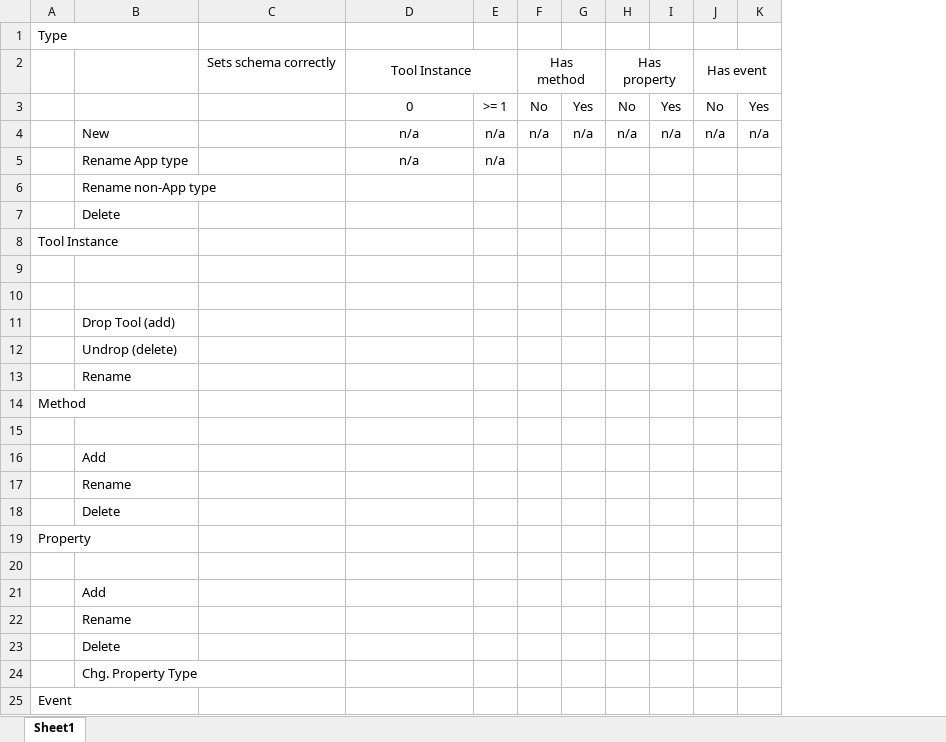
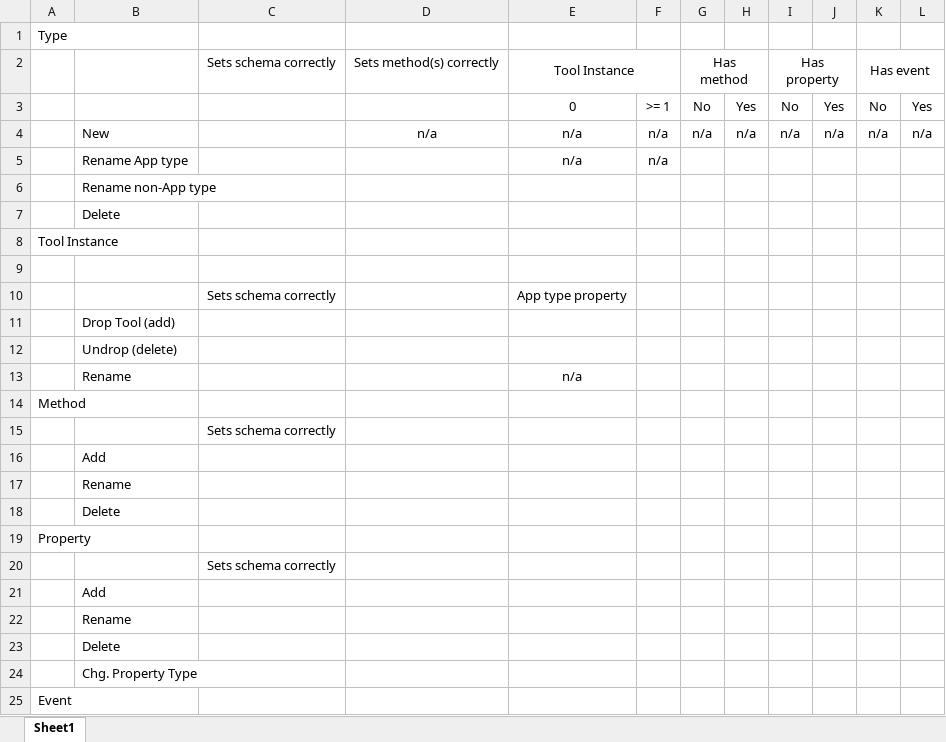
Before and after one commit to ken-rubin/TGv1000, an Excel workbook: Test plan.xlsx, sheet Sheet1, drawn as a sheet; only a part is shown; values as stored, in another font and other column widths than the file's, no borders; addresses are those after the commit; the diff names each change by its address in the sheet, - before the commit and + after, or states it on an @@ line.

```diff
--- a/Test plan.xlsx (sheet Sheet1)
+++ b/Test plan.xlsx (sheet Sheet1)
+column D, rows 2-4: Sets method(s) correctly |  | n/a
-row 10: (empty)
+row 10:  |  | Sets schema correctly |  | App type property
-E13: (empty)
+E13: n/a
-C15: (empty)
+C15: Sets schema correctly
-C20: (empty)
+C20: Sets schema correctly
```
Also changed, not shown: 1 other file.
